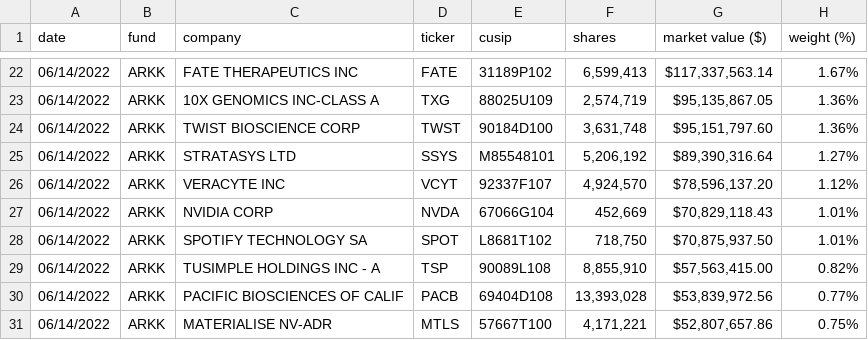
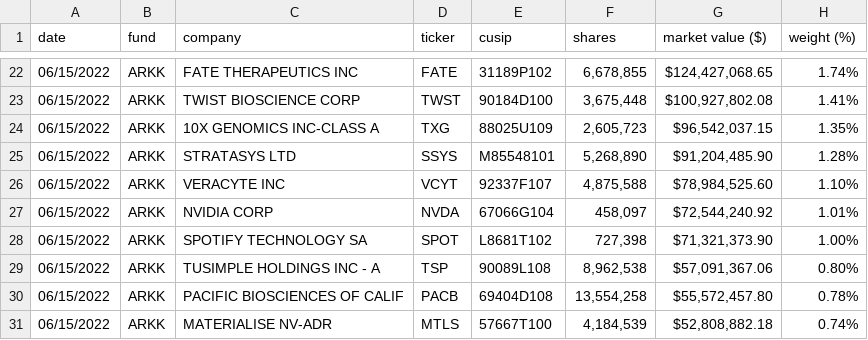
Before and after one commit to tsekityam/ark-funds-flat-data, a CSV file: ARK_INNOVATION_ETF_ARKK_HOLDINGS.csv, drawn as a sheet; only a part is shown, gaps mark what is left out; the diff covers the shown part only.

Commit message:
Flat: latest data (2022-06-16T00:20:16.171Z) {   "date": "2022-06-16T00:20:16.171Z",   "files": [     {       "name": "ARK_INNOVATION_ETF_ARKK_HOLDINGS.csv",       "deltaBytes": 3,       "source": "https://ark-funds.com/wp-content/uploads/funds-etf-csv/ARK_INNOVATION_ETF_ARKK_HOLDINGS.csv"     },     {       "name": "raw/ARK_INNOVATION_ETF_ARKK_HOLDINGS.csv",       "deltaBytes": 3,       "source": "https://ark-funds.com/wp-content/uploads/funds-etf-csv/ARK_INNOVATION_ETF_ARKK_HOLDINGS.csv"     },     {       "name": "ARK_TRANSPARENCY_ETF_CTRU_HOLDINGS.csv",       "deltaBytes": -1,       "source": "https://ark-funds.com/wp-content/uploads/funds-etf-csv/ARK_TRANSPARENCY_ETF_CTRU_HOLDINGS.csv"     },     {       "name": "raw/ARK_TRANSPARENCY_ETF_CTRU_HOLDINGS.csv",       "deltaBytes": -1,       "source": "https://ark-funds.com/wp-content/uploads/funds-etf-csv/ARK_TRANSPARENCY_ETF_CTRU_HOLDINGS.csv"     }   ] }

```diff
--- a/ARK_INNOVATION_ETF_ARKK_HOLDINGS.csv
+++ b/ARK_INNOVATION_ETF_ARKK_HOLDINGS.csv
@@ -22,10 +22,10 @@ date,fund,company,ticker,cusip,shares,market value ($),weight (%)
-06/14/2022,ARKK,FATE THERAPEUTICS INC,FATE,31189P102,"6,599,413","$117,337,563.14",1.67%
-06/14/2022,ARKK,10X GENOMICS INC-CLASS A,TXG,88025U109,"2,574,719","$95,135,867.05",1.36%
-06/14/2022,ARKK,TWIST BIOSCIENCE CORP,TWST,90184D100,"3,631,748","$95,151,797.60",1.36%
-06/14/2022,ARKK,STRATASYS LTD,SSYS,M85548101,"5,206,192","$89,390,316.64",1.27%
-06/14/2022,ARKK,VERACYTE INC,VCYT,92337F107,"4,924,570","$78,596,137.20",1.12%
-06/14/2022,ARKK,NVIDIA CORP,NVDA,67066G104,"452,669","$70,829,118.43",1.01%
-06/14/2022,ARKK,SPOTIFY TECHNOLOGY SA,SPOT,L8681T102,"718,750","$70,875,937.50",1.01%
-06/14/2022,ARKK,TUSIMPLE HOLDINGS INC - A,TSP,90089L108,"8,855,910","$57,563,415.00",0.82%
-06/14/2022,ARKK,PACIFIC BIOSCIENCES OF CALIF,PACB,69404D108,"13,393,028","$53,839,972.56",0.77%
-06/14/2022,ARKK,MATERIALISE NV-ADR,MTLS,57667T100,"4,171,221","$52,807,657.86",0.75%
+06/15/2022,ARKK,FATE THERAPEUTICS INC,FATE,31189P102,"6,678,855","$124,427,068.65",1.74%
+06/15/2022,ARKK,TWIST BIOSCIENCE CORP,TWST,90184D100,"3,675,448","$100,927,802.08",1.41%
+06/15/2022,ARKK,10X GENOMICS INC-CLASS A,TXG,88025U109,"2,605,723","$96,542,037.15",1.35%
+06/15/2022,ARKK,STRATASYS LTD,SSYS,M85548101,"5,268,890","$91,204,485.90",1.28%
+06/15/2022,ARKK,VERACYTE INC,VCYT,92337F107,"4,875,588","$78,984,525.60",1.10%
+06/15/2022,ARKK,NVIDIA CORP,NVDA,67066G104,"458,097","$72,544,240.92",1.01%
+06/15/2022,ARKK,SPOTIFY TECHNOLOGY SA,SPOT,L8681T102,"727,398","$71,321,373.90",1.00%
+06/15/2022,ARKK,TUSIMPLE HOLDINGS INC - A,TSP,90089L108,"8,962,538","$57,091,367.06",0.80%
+06/15/2022,ARKK,PACIFIC BIOSCIENCES OF CALIF,PACB,69404D108,"13,554,258","$55,572,457.80",0.78%
+06/15/2022,ARKK,MATERIALISE NV-ADR,MTLS,57667T100,"4,184,539","$52,808,882.18",0.74%
```
Also changed, not shown: 4 added rows, 4 removed rows and 87 edited cells elsewhere in this file, ARK_TRANSPARENCY_ETF_CTRU_HOLDINGS.csv, raw/ARK_INNOVATION_ETF_ARKK_HOLDINGS.csv, 1 other file.
